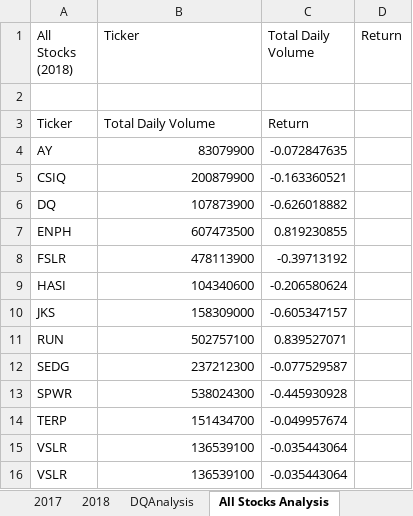
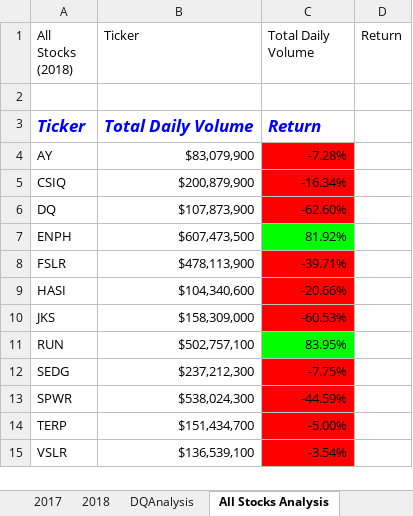
Before and after one commit to hknott12/stock-analysis, an Excel workbook: green_stocks.xlsm, sheet All Stocks Analysis, drawn as a sheet; values as stored, in another font and other column widths than the file's, no borders; the diff names each change by its address in the sheet, - before the commit and + after, or states it on an @@ line.

Commit message:
Add files via upload

```diff
--- a/green_stocks.xlsm (sheet All Stocks Analysis)
+++ b/green_stocks.xlsm (sheet All Stocks Analysis)
@@ A3:C3 bold: off → on, italic: off → on, text colour: black → #0000FF, text size: larger @@
-B4 (Ticker): 83079900
+B4 (Ticker): $83,079,900
-C4 (Total Daily Volume): -0.072847635
+C4 (Total Daily Volume): -7.28%
-C4:C6 fill: none
+C4:C6 fill: #FF0000
-B5 (Ticker): 200879900
+B5 (Ticker): $200,879,900
-C5 (Total Daily Volume): -0.163360521
+C5 (Total Daily Volume): -16.34%
-B6 (Ticker): 107873900
+B6 (Ticker): $107,873,900
-C6 (Total Daily Volume): -0.626018882
+C6 (Total Daily Volume): -62.60%
-B7 (Ticker): 607473500
+B7 (Ticker): $607,473,500
-C7 (Total Daily Volume): 0.819230855
+C7 (Total Daily Volume): 81.92%
-C7 fill: none
+C7 fill: #00FF00
-B8 (Ticker): 478113900
+B8 (Ticker): $478,113,900
-C8 (Total Daily Volume): -0.39713192
+C8 (Total Daily Volume): -39.71%
-C8:C10 fill: none
+C8:C10 fill: #FF0000
-B9 (Ticker): 104340600
+B9 (Ticker): $104,340,600
-C9 (Total Daily Volume): -0.206580624
+C9 (Total Daily Volume): -20.66%
-B10 (Ticker): 158309000
+B10 (Ticker): $158,309,000
-C10 (Total Daily Volume): -0.605347157
+C10 (Total Daily Volume): -60.53%
-B11 (Ticker): 502757100
+B11 (Ticker): $502,757,100
-C11 (Total Daily Volume): 0.839527071
+C11 (Total Daily Volume): 83.95%
-C11 fill: none
+C11 fill: #00FF00
-B12 (Ticker): 237212300
+B12 (Ticker): $237,212,300
-C12 (Total Daily Volume): -0.077529587
+C12 (Total Daily Volume): -7.75%
-C12:C15 fill: none
+C12:C15 fill: #FF0000
-B13 (Ticker): 538024300
+B13 (Ticker): $538,024,300
-C13 (Total Daily Volume): -0.445930928
+C13 (Total Daily Volume): -44.59%
-B14 (Ticker): 151434700
+B14 (Ticker): $151,434,700
-C14 (Total Daily Volume): -0.049957674
+C14 (Total Daily Volume): -5.00%
-B15 (Ticker): 136539100
+B15 (Ticker): $136,539,100
-C15 (Total Daily Volume): -0.035443064
+C15 (Total Daily Volume): -3.54%
-row 16: VSLR | 136539100 | -0.035443064
```
